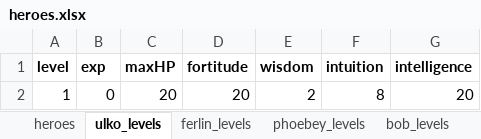
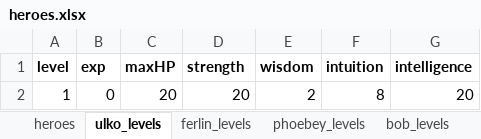
Before and after one commit to cprenoveau/Ulko, an Excel workbook: Assets/Excel/heroes.xlsx, sheet ulko_levels, drawn as a sheet; values as stored, in another font and other column widths than the file's, no borders; the diff names each change by its address in the sheet, - before the commit and + after, or states it on an @@ line.

Commit message:
Renamed stat strength

```diff
--- a/Assets/Excel/heroes.xlsx (sheet ulko_levels)
+++ b/Assets/Excel/heroes.xlsx (sheet ulko_levels)
-D1: fortitude
+D1: strength
```
Also changed, not shown: sheet ferlin_levels, sheet phoebey_levels, sheet bob_levels, Assets/Excel/enemies.xlsx, 8 other files.
